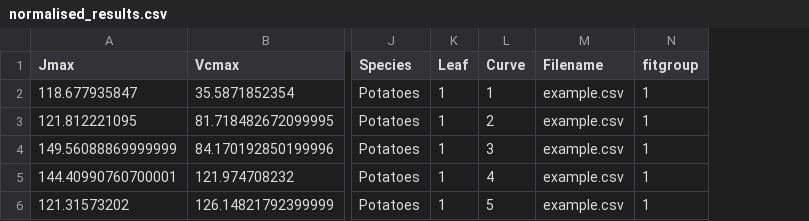
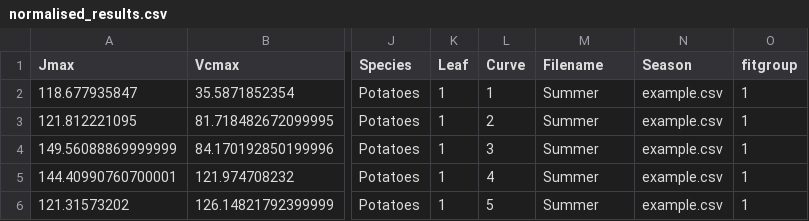
Before and after one commit to mdekauwe/FitFarquharModel, a CSV file: examples/results/normalised_results.csv, drawn as a sheet; only a part is shown, gaps mark what is left out; the diff names each change by its address in the sheet, - before the commit and + after, or states it on an @@ line.

Commit message:
Added season and fit group ID to EA results file

```diff
--- a/examples/results/normalised_results.csv
+++ b/examples/results/normalised_results.csv
+column N (Season), rows 2-6: all example.csv
-M2:M6 (Filename): example.csv
+M2:M6 (Filename): Summer
```
Also changed, not shown: examples/results/ea_results.csv, 3 other files.
